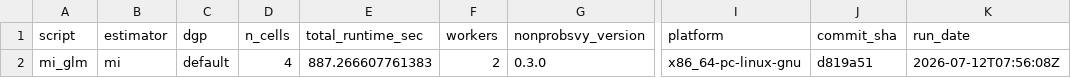
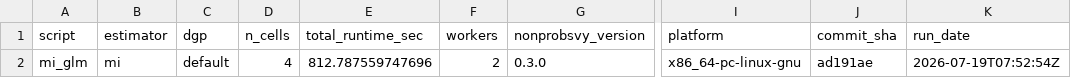
Before and after one commit to ncn-foreigners/nonprobsvy-coverage, a CSV file: results/mi/mi_glm_metadata.csv, drawn as a sheet; only a part is shown, gaps mark what is left out; the diff names each change by its address in the sheet, - before the commit and + after, or states it on an @@ line.

```diff
--- a/results/mi/mi_glm_metadata.csv
+++ b/results/mi/mi_glm_metadata.csv
-E2 (total_runtime_sec): 887.266607761383
+E2 (total_runtime_sec): 812.787559747696
-J2 (commit_sha): d819a51
+J2 (commit_sha): ad191ae
-K2 (run_date): 2026-07-12T07:56:08Z
+K2 (run_date): 2026-07-19T07:52:54Z
```
Also changed, not shown: results/mi/mi_glm_coverage.csv, results/mi/mi_nn_coverage.csv, 7 other files.
